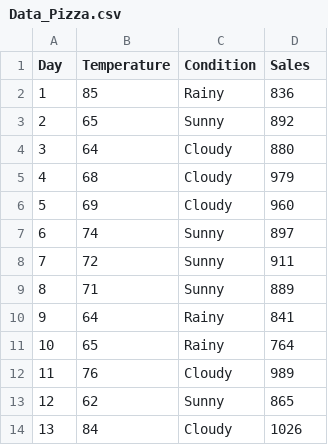
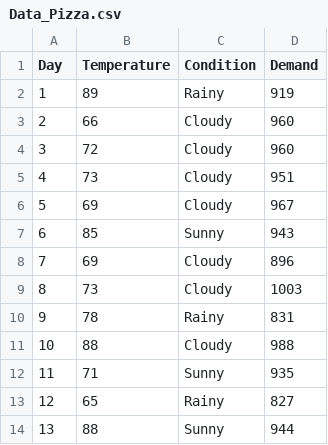
Before and after one commit to matthewcrews/Scratchpad, a CSV file: FutureSales/Data_Pizza.csv, drawn as a sheet; only a part is shown; the diff covers the shown part only.

```diff
--- a/FutureSales/Data_Pizza.csv
+++ b/FutureSales/Data_Pizza.csv
@@ -1,14 +1,14 @@
-Day,Temperature,Condition,Sales
-1,85,Rainy,836
-2,65,Sunny,892
-3,64,Cloudy,880
-4,68,Cloudy,979
-5,69,Cloudy,960
-6,74,Sunny,897
-7,72,Sunny,911
-8,71,Sunny,889
-9,64,Rainy,841
-10,65,Rainy,764
-11,76,Cloudy,989
-12,62,Sunny,865
-13,84,Cloudy,1026
+Day,Temperature,Condition,Demand
+1,89,Rainy,919
+2,66,Cloudy,960
+3,72,Cloudy,960
+4,73,Cloudy,951
+5,69,Cloudy,967
+6,85,Sunny,943
+7,69,Cloudy,896
+8,73,Cloudy,1003
+9,78,Rainy,831
+10,88,Cloudy,988
+11,71,Sunny,935
+12,65,Rainy,827
+13,88,Sunny,944
```
Also changed, not shown: 44 edited cells elsewhere in this file, FutureSales/Data_Taco.csv, 7 other files.
